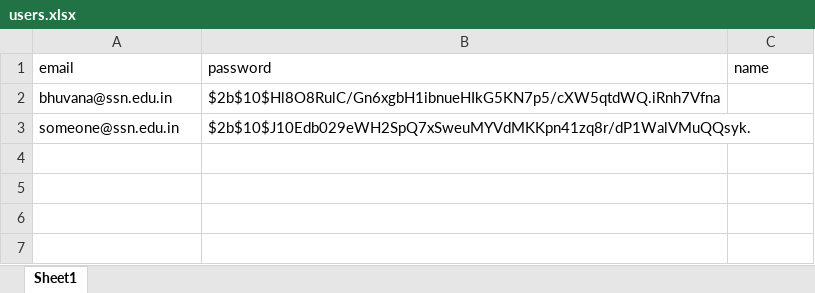
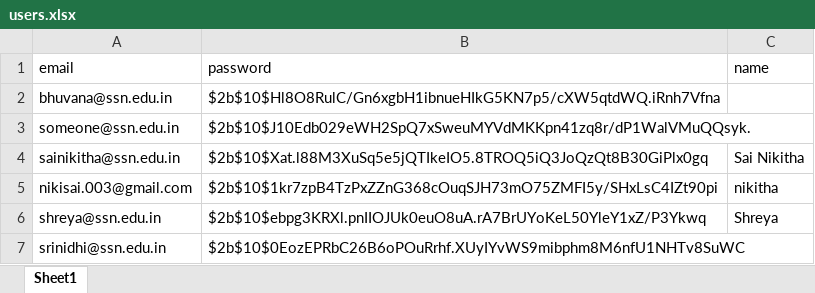
Before and after one commit to sainikitha-afk/ip-mini-project, an Excel workbook: backend/users.xlsx, sheet Sheet1, drawn as a sheet; values as stored, in another font and other column widths than the file's, no borders; the diff names each change by its address in the sheet, - before the commit and + after, or states it on an @@ line.

```diff
--- a/backend/users.xlsx (sheet Sheet1)
+++ b/backend/users.xlsx (sheet Sheet1)
+row 4: sainikitha@ssn.edu.in | $2b$10$Xat.l88M3XuSq5e5jQTIkeIO5.8TROQ5iQ3JoQzQt8B30GiPlx0gq | Sai Nikitha
+row 5: nikisai.003@gmail.com | $2b$10$1kr7zpB4TzPxZZnG368cOuqSJH73mO75ZMFI5y/SHxLsC4IZt90pi | nikitha
+row 6: shreya@ssn.edu.in | $2b$10$ebpg3KRXl.pnIIOJUk0euO8uA.rA7BrUYoKeL50YleY1xZ/P3Ykwq | Shreya
+row 7: srinidhi@ssn.edu.in | $2b$10$0EozEPRbC26B6oPOuRrhf.XUyIYvWS9mibphm8M6nfU1NHTv8SuWC
```
Also changed, not shown: backend/projects.xlsx, 16 other files.
